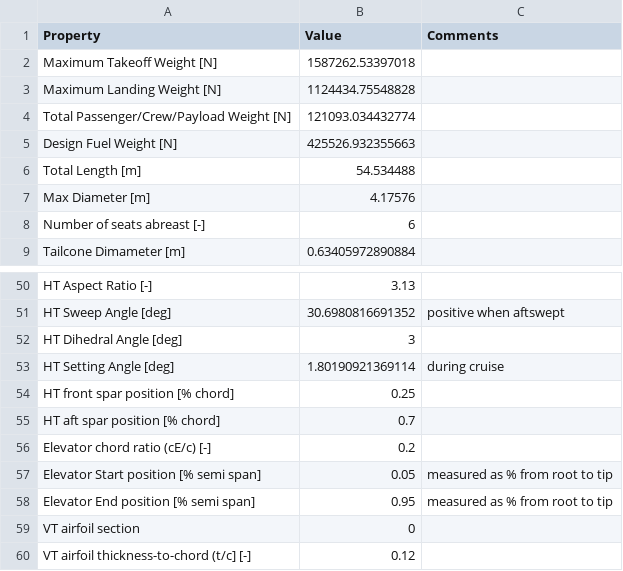
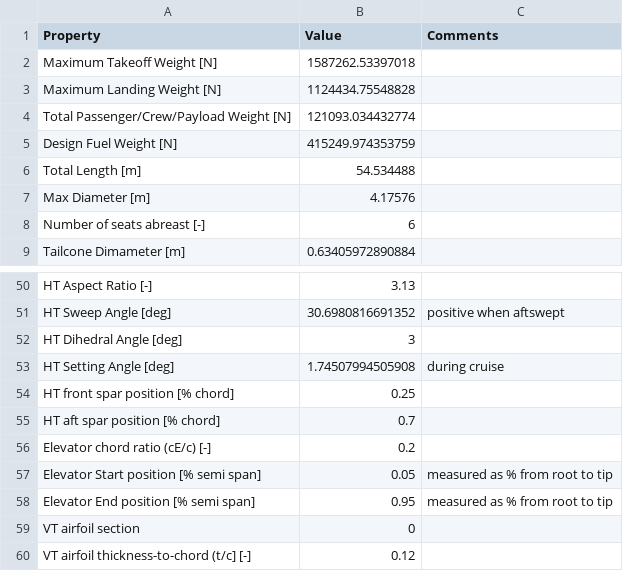
Before and after one commit to SomeiSeun/AVD, a CSV file: Preliminary Design Optimiser/designparams.csv, drawn as a sheet; only a part is shown, gaps mark what is left out.

```diff
--- a/Preliminary Design Optimiser/designparams.csv
+++ b/Preliminary Design Optimiser/designparams.csv
@@ -4,3 +4,3 @@ Maximum Landing Weight [N],1124434.75548828,""
 Total Passenger/Crew/Payload Weight [N],121093.034432774,""
-Design Fuel Weight [N],425526.932355663,""
+Design Fuel Weight [N],415249.974353759,""
 Total Length [m],54.534488,""
@@ -52,3 +52,3 @@ HT Sweep Angle [deg],30.6980816691352,"positive when aftswept"
 HT Dihedral Angle [deg],3,""
-HT Setting Angle [deg],1.80190921369114,"during cruise"
+HT Setting Angle [deg],1.74507994505908,"during cruise"
 HT front spar position [% chord],0.25,""
```
Also changed, not shown: 1 other file.
